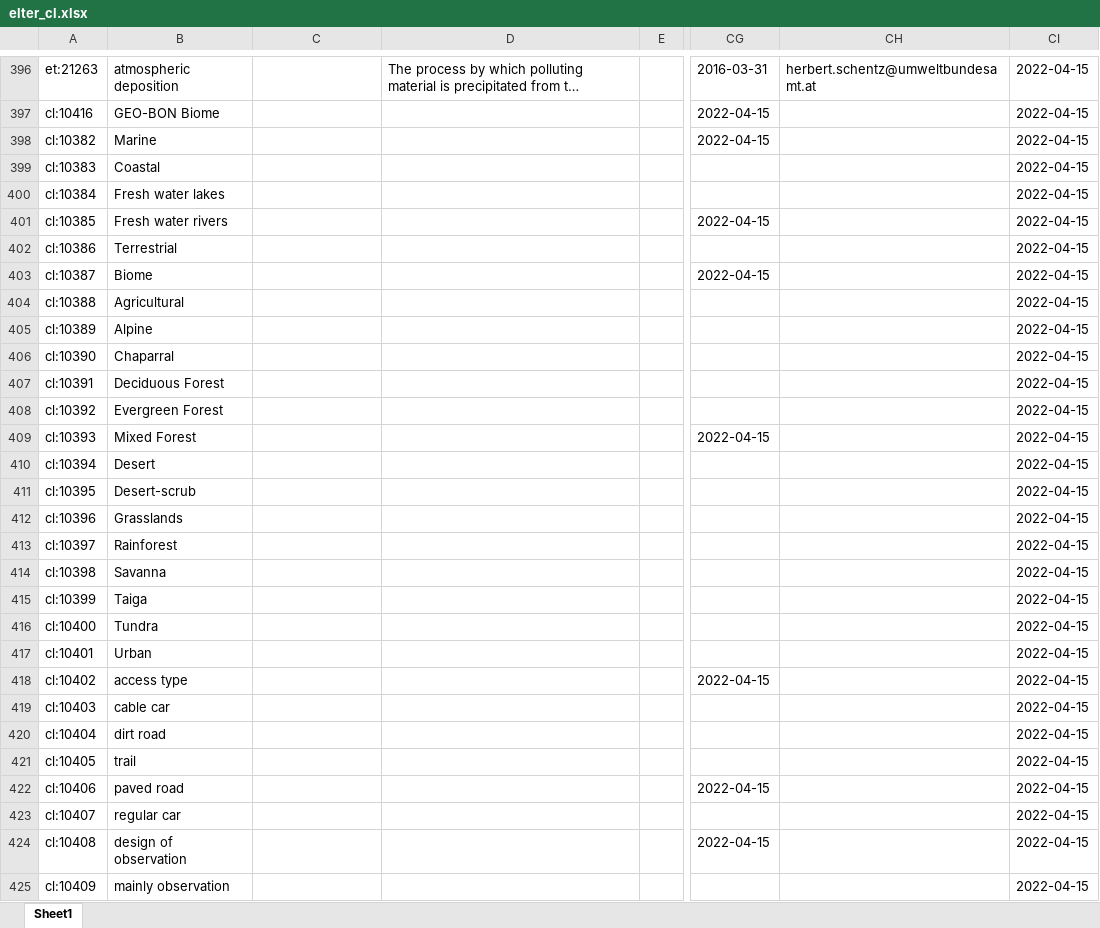
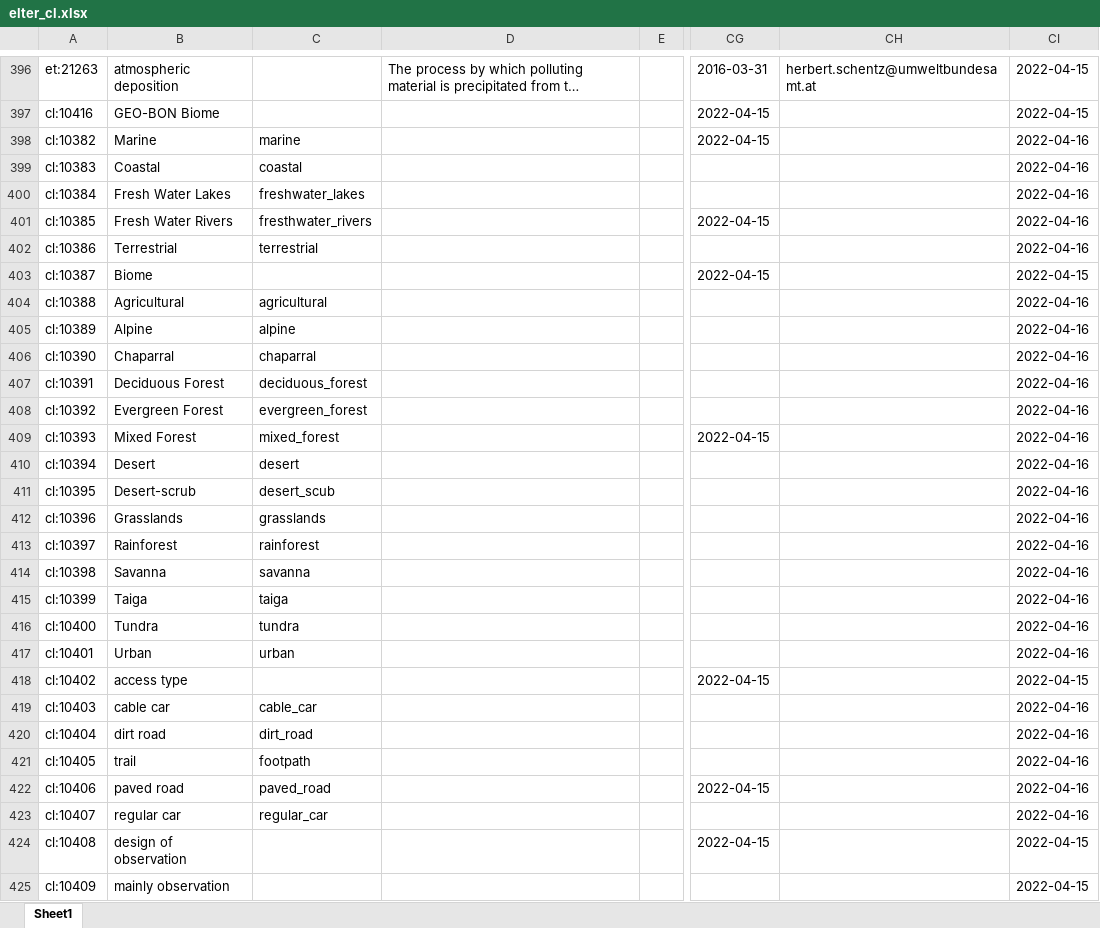
Before and after one commit to LTER-Europe/eLTER_CL, an Excel workbook: elter_cl.xlsx, sheet Sheet1, drawn as a sheet; only a part is shown, gaps mark what is left out; long unchanged cells end in …; values as stored, in another font and other column widths than the file's, no borders; the diff covers the shown part only; the diff names each change by its address in the sheet, - before the commit and + after, or states it on an @@ line.

```diff
--- a/elter_cl.xlsx (sheet Sheet1)
+++ b/elter_cl.xlsx (sheet Sheet1)
-C398: (empty)
+C398: marine
-CI398:CI402: 2022-04-15
+CI398:CI402: 2022-04-16
-C399: (empty)
+C399: coastal
-B400: Fresh water lakes
+B400: Fresh Water Lakes
-C400: (empty)
+C400: freshwater_lakes
-B401: Fresh water rivers
+B401: Fresh Water Rivers
-C401: (empty)
+C401: fresthwater_rivers
-C402: (empty)
+C402: terrestrial
-C404: (empty)
+C404: agricultural
-CI404:CI417: 2022-04-15
+CI404:CI417: 2022-04-16
-C405: (empty)
+C405: alpine
-C406: (empty)
+C406: chaparral
-C407: (empty)
+C407: deciduous_forest
-C408: (empty)
+C408: evergreen_forest
-C409: (empty)
+C409: mixed_forest
-C410: (empty)
+C410: desert
-C411: (empty)
+C411: desert_scub
-C412: (empty)
+C412: grasslands
-C413: (empty)
+C413: rainforest
-C414: (empty)
+C414: savanna
-C415: (empty)
+C415: taiga
-C416: (empty)
+C416: tundra
-C417: (empty)
+C417: urban
-C419: (empty)
+C419: cable_car
-CI419:CI423: 2022-04-15
+CI419:CI423: 2022-04-16
-C420: (empty)
+C420: dirt_road
-C421: (empty)
+C421: footpath
-C422: (empty)
+C422: paved_road
-C423: (empty)
+C423: regular_car
```
Also changed, not shown: 34 added rows and 65 edited cells elsewhere in this sheet, 4 other files.
